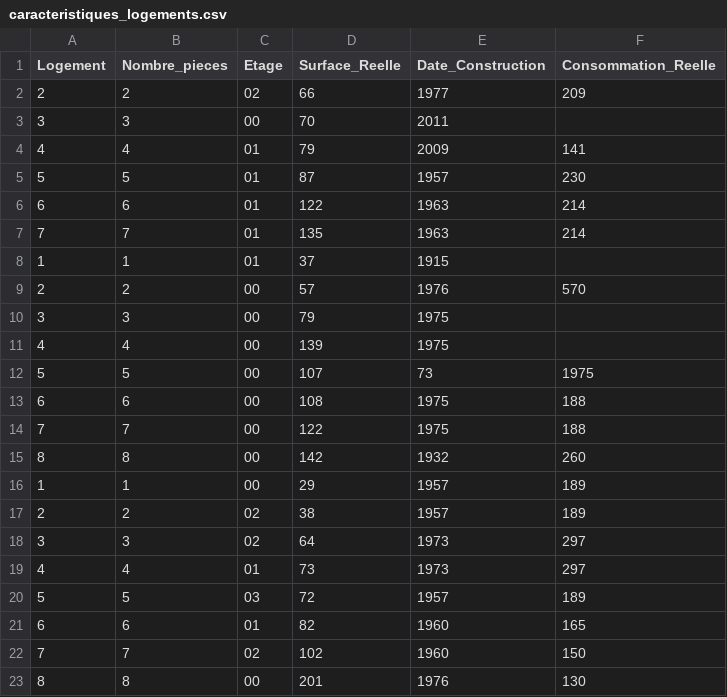
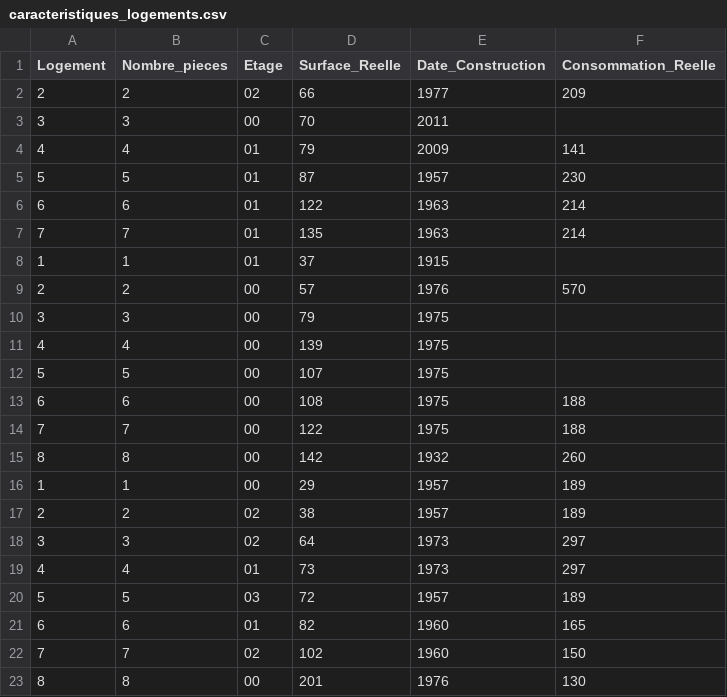
Before and after one commit to google-code-export/gevu, a CSV file: stats/data/caracteristiques_logements.csv, drawn as a sheet.

```diff
--- a/stats/data/caracteristiques_logements.csv
+++ b/stats/data/caracteristiques_logements.csv
@@ -11,3 +11,3 @@ Logement,Nombre_pieces,Etage,Surface_Reelle,Date_Construction,Consommation_Reell
 4,4,00,139,1975,
-5,5,00,107,73,1975,
+5,5,00,107,1975,
 6,6,00,108,1975,188
```
